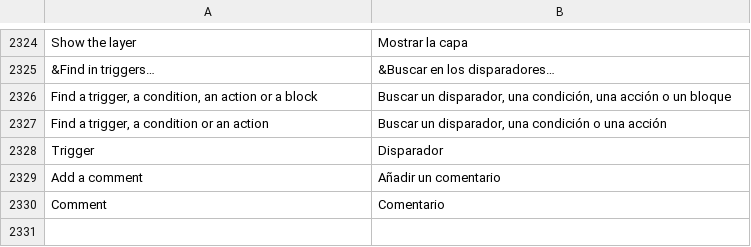
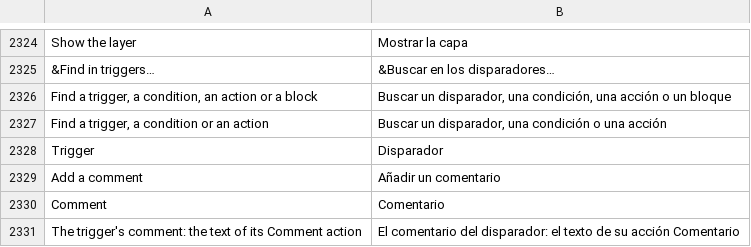
Before and after one commit to stardraft-editor/stardraft, a TSV file: apps/editor/res/lang/es.tsv, drawn as a sheet; only a part is shown, gaps mark what is left out; the diff names each change by its address in the sheet, - before the commit and + after, or states it on an @@ line.

```diff
--- a/apps/editor/res/lang/es.tsv
+++ b/apps/editor/res/lang/es.tsv
+row 2331: The trigger's comment: the text of its Comment action | El comentario del disparador: el texto de su acción Comentario
```
Also changed, not shown: apps/editor/res/lang/ko.tsv, apps/editor/res/lang/ru.tsv, 11 other files.
